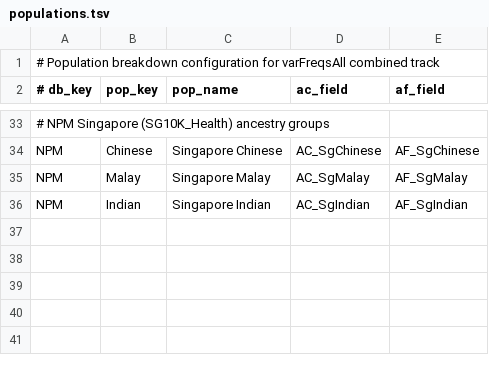
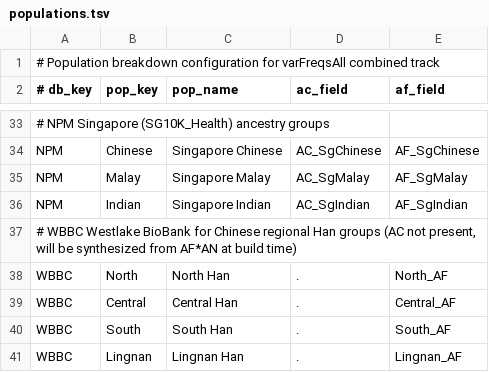
Before and after one commit to ucscGenomeBrowser/kent, a TSV file: src/hg/makeDb/scripts/varFreqs/populations.tsv, drawn as a sheet; only a part is shown, gaps mark what is left out; the diff names each change by its address in the sheet, - before the commit and + after, or states it on an @@ line.

```diff
--- a/src/hg/makeDb/scripts/varFreqs/populations.tsv
+++ b/src/hg/makeDb/scripts/varFreqs/populations.tsv
+row 37: # WBBC Westlake BioBank for Chinese regional Han groups (AC not present, will be synthesized from AF*AN at build time)
+row 38: WBBC | North | North Han | . | North_AF
+row 39: WBBC | Central | Central Han | . | Central_AF
+row 40: WBBC | South | South Han | . | South_AF
+row 41: WBBC | Lingnan | Lingnan Han | . | Lingnan_AF
```
Also changed, not shown: src/hg/makeDb/scripts/varFreqs/databases.tsv, 5 other files.
